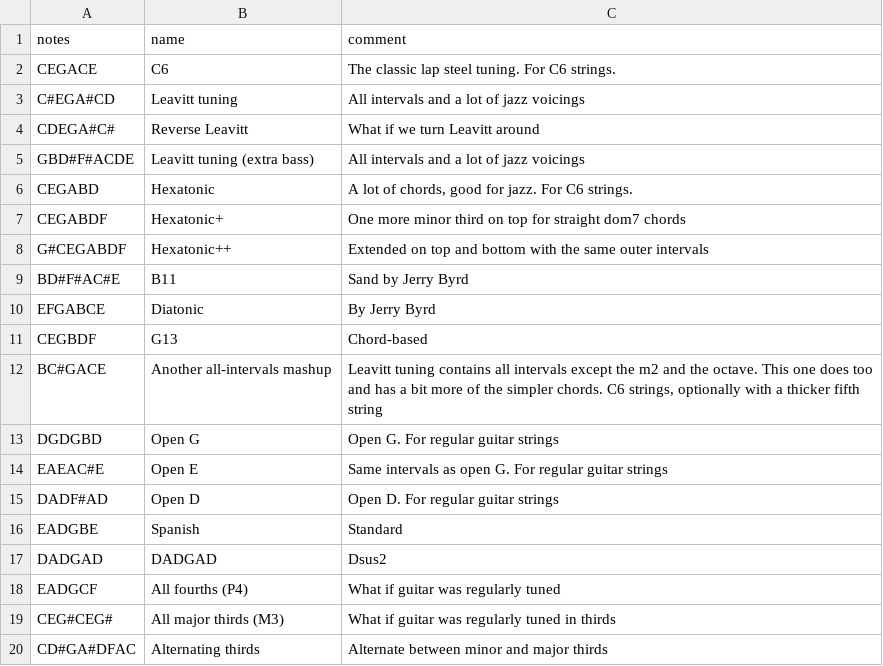
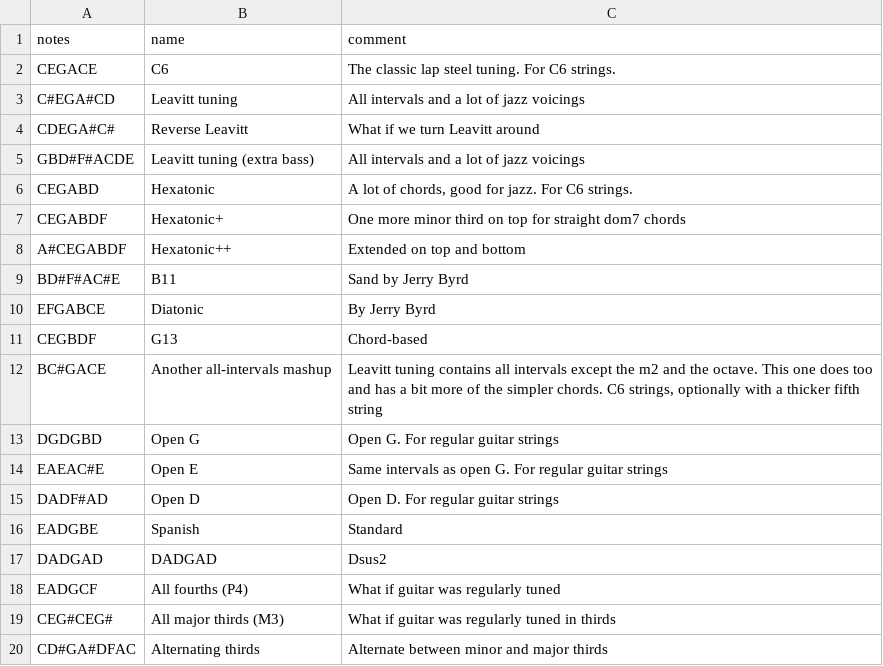
Before and after one commit to spaskalev/fretboard, a CSV file: tunings.csv, drawn as a sheet.

Commit message:
Update tuning entries in tunings.csv

```diff
--- a/tunings.csv
+++ b/tunings.csv
@@ -7,3 +7,3 @@ CEGABD,Hexatonic,"A lot of chords, good for jazz. For C6 strings."
 CEGABDF,Hexatonic+,"One more minor third on top for straight dom7 chords"
-G#CEGABDF,Hexatonic++,"Extended on top and bottom with the same outer intervals"
+A#CEGABDF,Hexatonic++,"Extended on top and bottom"
 BD#F#AC#E,B11,"Sand by Jerry Byrd"
```
